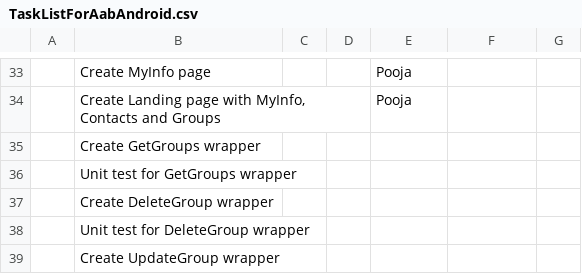
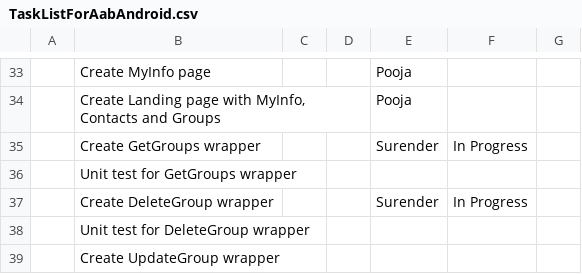
Before and after one commit to reidwooten99/att-sdk-android, a CSV file: TestAABApp/TaskListForAabAndroid.csv, drawn as a sheet; only a part is shown, gaps mark what is left out; the diff names each change by its address in the sheet, - before the commit and + after, or states it on an @@ line.

```diff
--- a/TestAABApp/TaskListForAabAndroid.csv
+++ b/TestAABApp/TaskListForAabAndroid.csv
-E35: (empty)
+E35: Surender
-F35: (empty)
+F35: In Progress
-E37: (empty)
+E37: Surender
-F37: (empty)
+F37: In Progress
```
Also changed, not shown: 3 other files.
